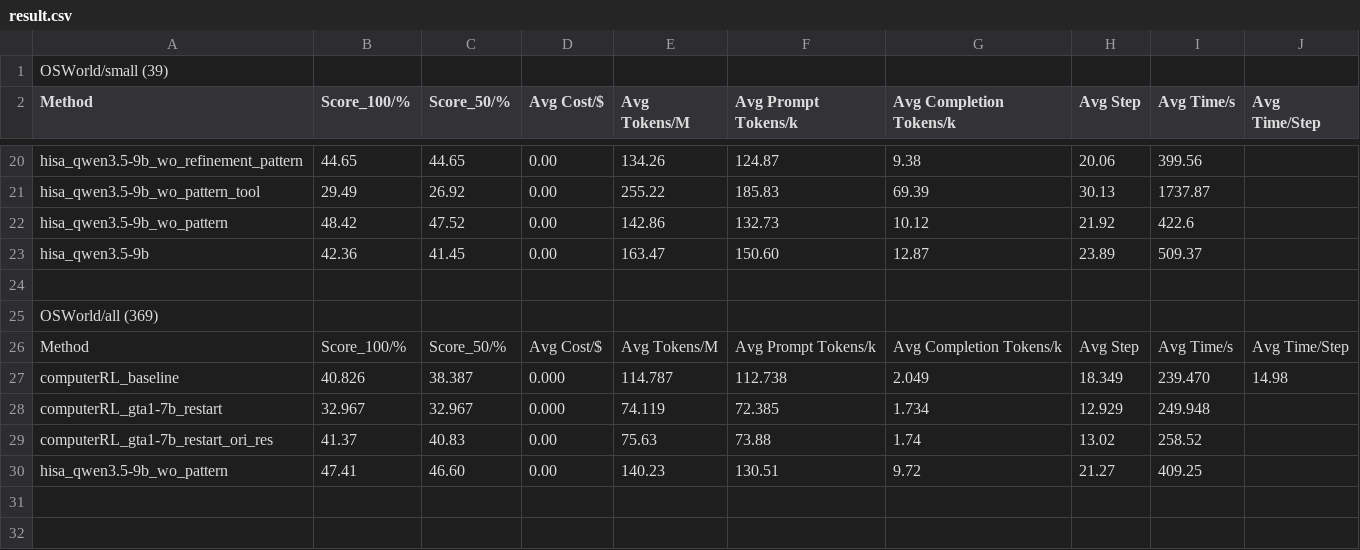
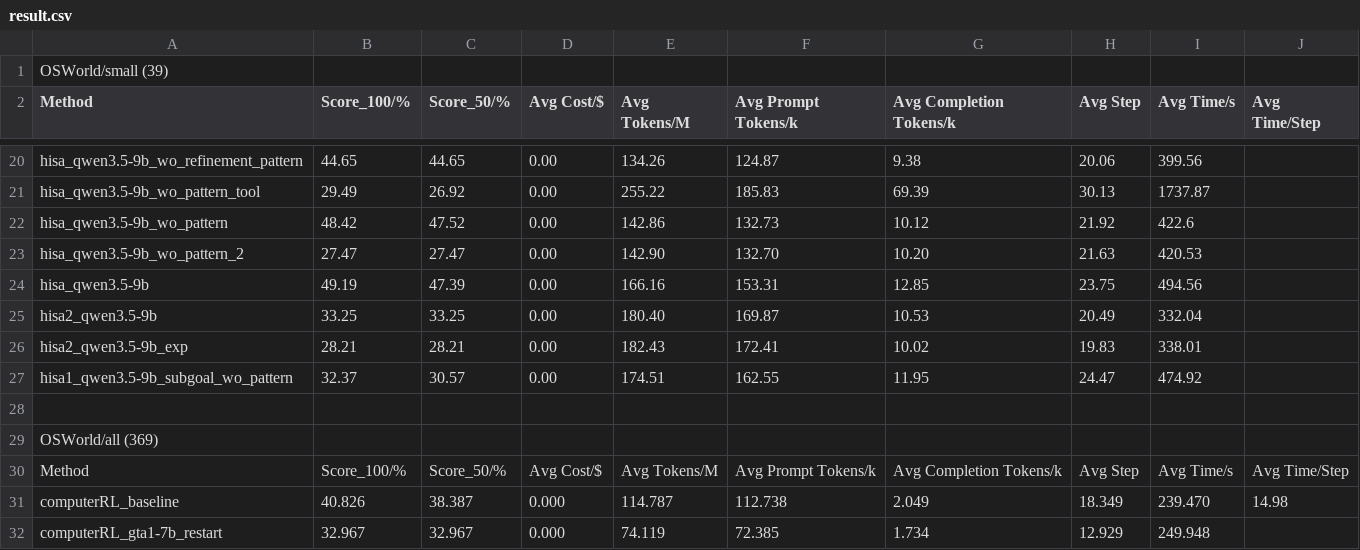
Before and after one commit to liweim/ComputerRL, a CSV file: result.csv, drawn as a sheet; only a part is shown, gaps mark what is left out; the shorter side is filled out with more unchanged rows.

Commit message:
add hisa1

```diff
--- a/result.csv
+++ b/result.csv
@@ -22,3 +22,7 @@ hisa_qwen3.5-9b_wo_pattern_tool,29.49,26.92,0.00,255.22,185.83,69.39,30.13,1737.
 hisa_qwen3.5-9b_wo_pattern,48.42,47.52,0.00,142.86,132.73,10.12,21.92,422.6,
-hisa_qwen3.5-9b,42.36,41.45,0.00,163.47,150.60,12.87,23.89,509.37,
+hisa_qwen3.5-9b_wo_pattern_2,27.47,27.47,0.00,142.90,132.70,10.20,21.63,420.53,
+hisa_qwen3.5-9b,49.19,47.39,0.00,166.16,153.31,12.85,23.75,494.56,
+hisa2_qwen3.5-9b,33.25,33.25,0.00,180.40,169.87,10.53,20.49,332.04,
+hisa2_qwen3.5-9b_exp,28.21,28.21,0.00,182.43,172.41,10.02,19.83,338.01,
+hisa1_qwen3.5-9b_subgoal_wo_pattern,32.37,30.57,0.00,174.51,162.55,11.95,24.47,474.92,
 ,,,,,,,,,
```
Also changed, not shown: 21 other files.
